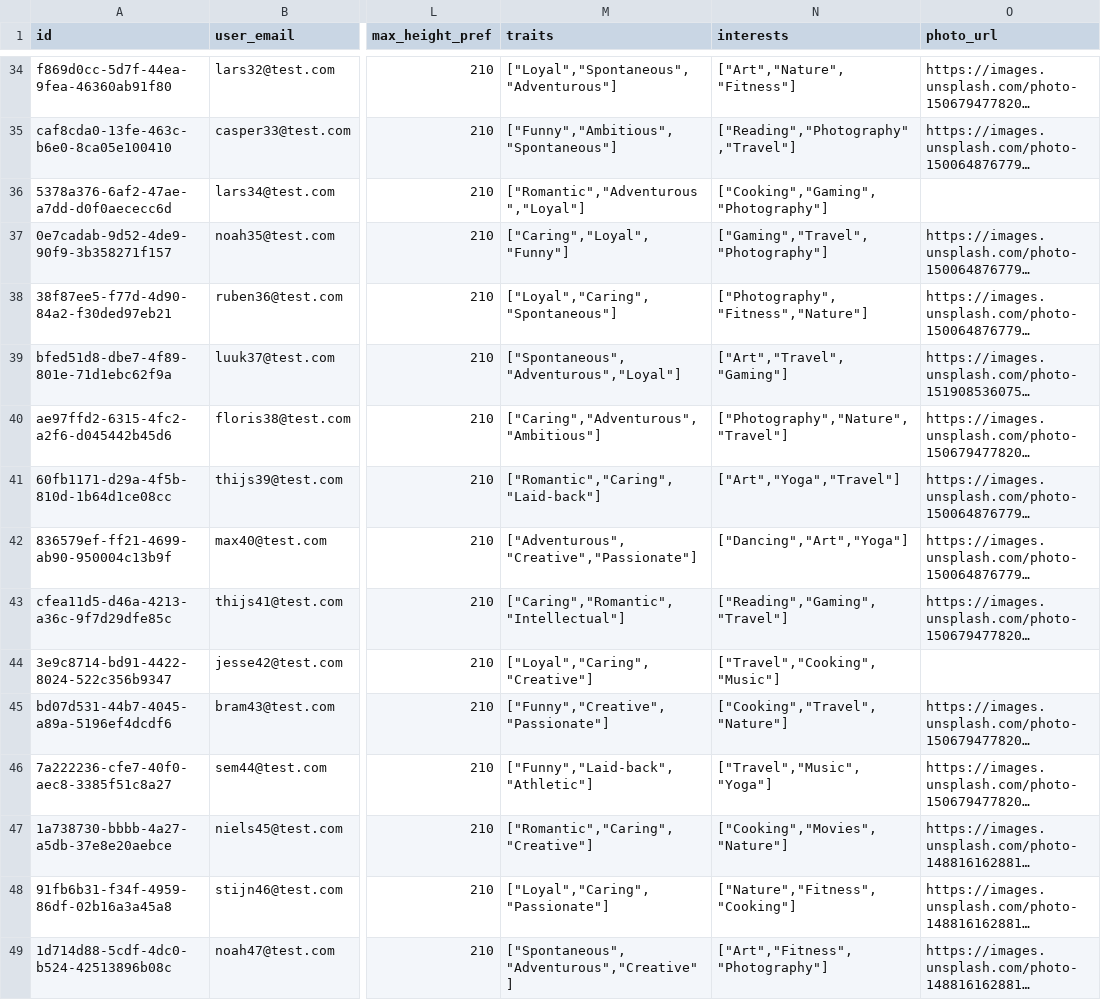
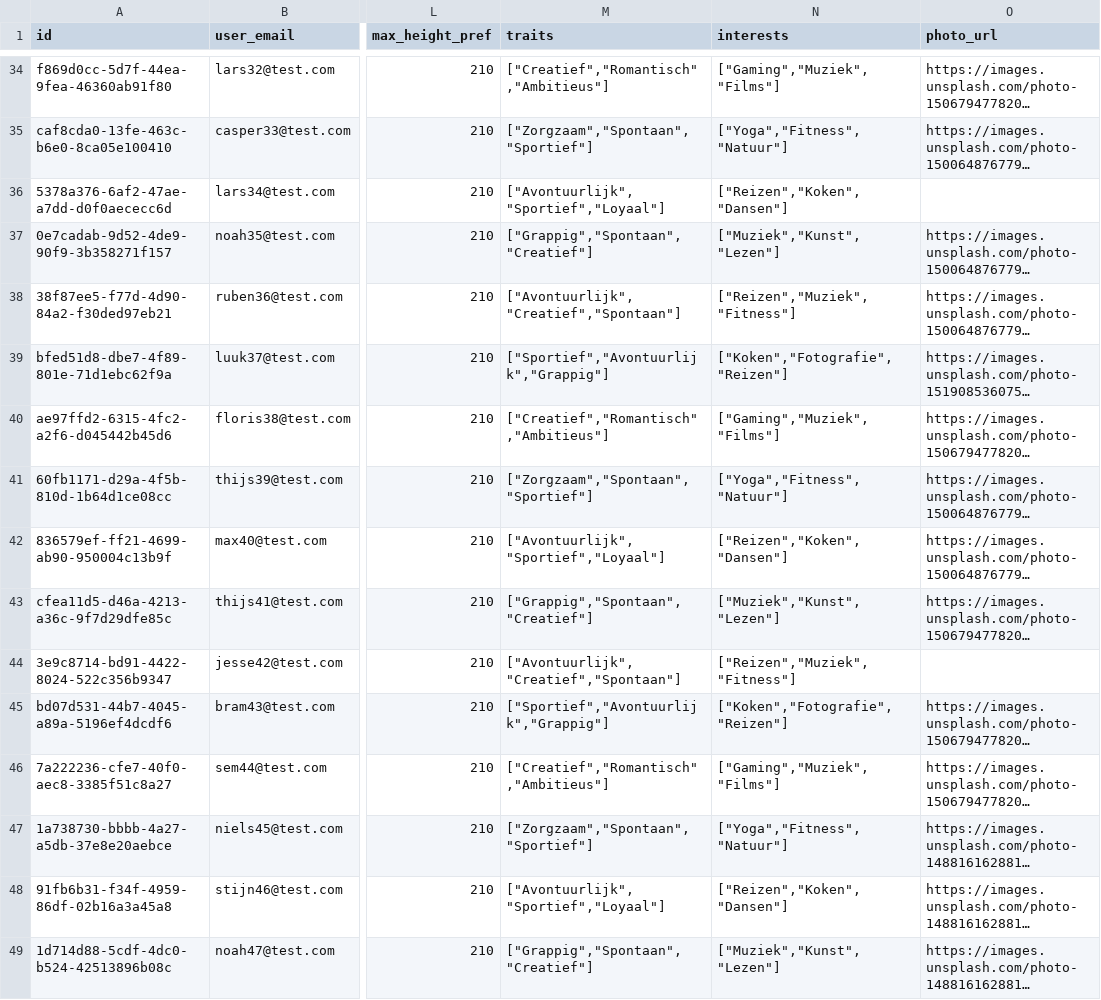
Before and after one commit to koenroder-arch/Romety-KFR, a CSV file: test_data/users.csv, drawn as a sheet; only a part is shown, gaps mark what is left out; long unchanged cells end in …; the diff covers the shown part only; the diff names each change by its address in the sheet, - before the commit and + after, or states it on an @@ line.

```diff
--- a/test_data/users.csv
+++ b/test_data/users.csv
-M34 (traits): ["Loyal","Spontaneous","Adventurous"]
+M34 (traits): ["Creatief","Romantisch","Ambitieus"]
-N34 (interests): ["Art","Nature","Fitness"]
+N34 (interests): ["Gaming","Muziek","Films"]
-M35 (traits): ["Funny","Ambitious","Spontaneous"]
+M35 (traits): ["Zorgzaam","Spontaan","Sportief"]
-N35 (interests): ["Reading","Photography","Travel"]
+N35 (interests): ["Yoga","Fitness","Natuur"]
-M36 (traits): ["Romantic","Adventurous","Loyal"]
+M36 (traits): ["Avontuurlijk","Sportief","Loyaal"]
-N36 (interests): ["Cooking","Gaming","Photography"]
+N36 (interests): ["Reizen","Koken","Dansen"]
-M37 (traits): ["Caring","Loyal","Funny"]
+M37 (traits): ["Grappig","Spontaan","Creatief"]
-N37 (interests): ["Gaming","Travel","Photography"]
+N37 (interests): ["Muziek","Kunst","Lezen"]
-M38 (traits): ["Loyal","Caring","Spontaneous"]
+M38 (traits): ["Avontuurlijk","Creatief","Spontaan"]
-N38 (interests): ["Photography","Fitness","Nature"]
+N38 (interests): ["Reizen","Muziek","Fitness"]
-M39 (traits): ["Spontaneous","Adventurous","Loyal"]
+M39 (traits): ["Sportief","Avontuurlijk","Grappig"]
-N39 (interests): ["Art","Travel","Gaming"]
+N39 (interests): ["Koken","Fotografie","Reizen"]
-M40 (traits): ["Caring","Adventurous","Ambitious"]
+M40 (traits): ["Creatief","Romantisch","Ambitieus"]
-N40 (interests): ["Photography","Nature","Travel"]
+N40 (interests): ["Gaming","Muziek","Films"]
-M41 (traits): ["Romantic","Caring","Laid-back"]
+M41 (traits): ["Zorgzaam","Spontaan","Sportief"]
-N41 (interests): ["Art","Yoga","Travel"]
+N41 (interests): ["Yoga","Fitness","Natuur"]
-M42 (traits): ["Adventurous","Creative","Passionate"]
+M42 (traits): ["Avontuurlijk","Sportief","Loyaal"]
-N42 (interests): ["Dancing","Art","Yoga"]
+N42 (interests): ["Reizen","Koken","Dansen"]
-M43 (traits): ["Caring","Romantic","Intellectual"]
+M43 (traits): ["Grappig","Spontaan","Creatief"]
-N43 (interests): ["Reading","Gaming","Travel"]
+N43 (interests): ["Muziek","Kunst","Lezen"]
-M44 (traits): ["Loyal","Caring","Creative"]
+M44 (traits): ["Avontuurlijk","Creatief","Spontaan"]
-N44 (interests): ["Travel","Cooking","Music"]
+N44 (interests): ["Reizen","Muziek","Fitness"]
-M45 (traits): ["Funny","Creative","Passionate"]
+M45 (traits): ["Sportief","Avontuurlijk","Grappig"]
-N45 (interests): ["Cooking","Travel","Nature"]
+N45 (interests): ["Koken","Fotografie","Reizen"]
-M46 (traits): ["Funny","Laid-back","Athletic"]
+M46 (traits): ["Creatief","Romantisch","Ambitieus"]
-N46 (interests): ["Travel","Music","Yoga"]
+N46 (interests): ["Gaming","Muziek","Films"]
-M47 (traits): ["Romantic","Caring","Creative"]
+M47 (traits): ["Zorgzaam","Spontaan","Sportief"]
-N47 (interests): ["Cooking","Movies","Nature"]
+N47 (interests): ["Yoga","Fitness","Natuur"]
-M48 (traits): ["Loyal","Caring","Passionate"]
+M48 (traits): ["Avontuurlijk","Sportief","Loyaal"]
-N48 (interests): ["Nature","Fitness","Cooking"]
+N48 (interests): ["Reizen","Koken","Dansen"]
-M49 (traits): ["Spontaneous","Adventurous","Creative"]
+M49 (traits): ["Grappig","Spontaan","Creatief"]
-N49 (interests): ["Art","Fitness","Photography"]
+N49 (interests): ["Muziek","Kunst","Lezen"]
```
Also changed, not shown: 68 edited cells elsewhere in this file, test_data/destinations.csv, test_data/likes.csv, 15 other files.
